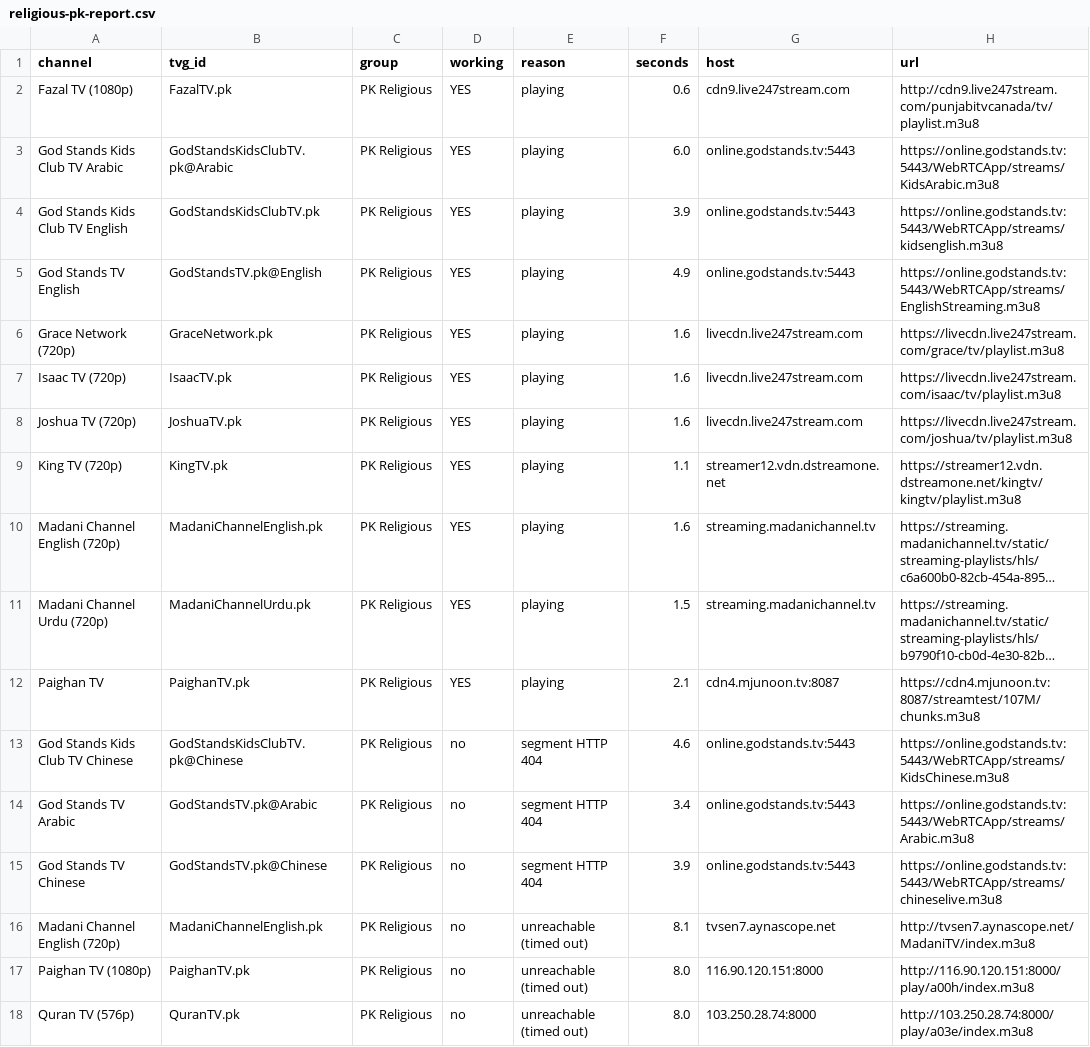
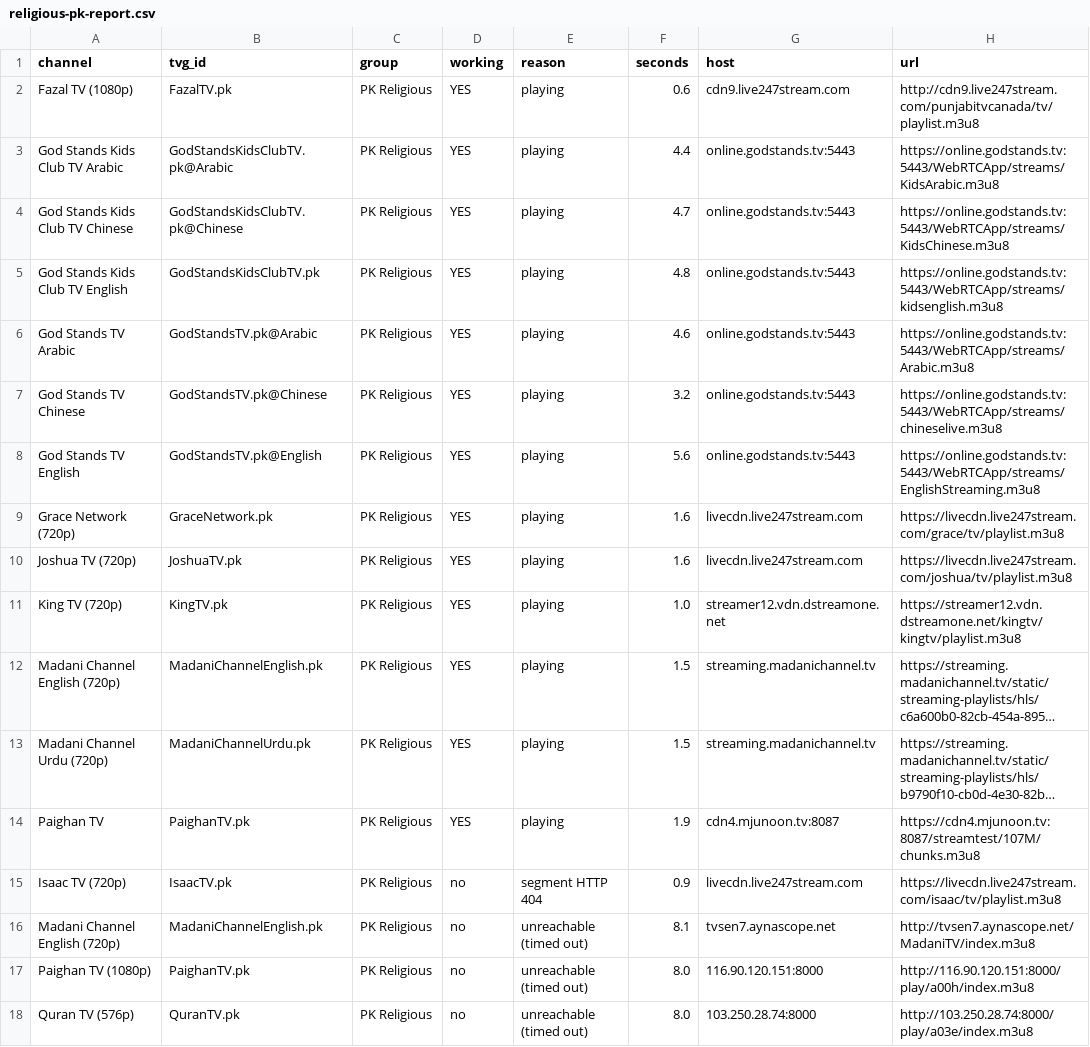
Before and after one commit to Inam321/iptv, a CSV file: reports/religious-pk-report.csv, drawn as a sheet; long unchanged cells end in …; removed rows and columns are numbered as before the commit, all else as after; the diff names each change by its address in the sheet, - before the commit and + after, or states it on an @@ line.

```diff
--- a/reports/religious-pk-report.csv
+++ b/reports/religious-pk-report.csv
-F3 (seconds): 6.0
+F3 (seconds): 4.4
+row 4: God Stands Kids Club TV Chinese | GodStandsKidsClubTV.pk@Chinese | PK Religious | YES | playing | 4.7 | online.godstands.tv:5443 | https://online.godstands.tv:5443/WebRTCApp/streams/KidsChinese.m3u8
-F5 (seconds): 3.9
+F5 (seconds): 4.8
+row 6: God Stands TV Arabic | GodStandsTV.pk@Arabic | PK Religious | YES | playing | 4.6 | online.godstands.tv:5443 | https://online.godstands.tv:5443/WebRTCApp/streams/Arabic.m3u8
+row 7: God Stands TV Chinese | GodStandsTV.pk@Chinese | PK Religious | YES | playing | 3.2 | online.godstands.tv:5443 | https://online.godstands.tv:5443/WebRTCApp/streams/chineselive.m3u8
-F8 (seconds): 4.9
+F8 (seconds): 5.6
-row 7: Isaac TV (720p) | IsaacTV.pk | PK Religious | YES | playing | 1.6 | livecdn.live247stream.com | https://livecdn.live247stream.com/isaac/tv/playlist.m3u8
-F11 (seconds): 1.1
+F11 (seconds): 1.0
-F12 (seconds): 1.6
+F12 (seconds): 1.5
-F14 (seconds): 2.1
+F14 (seconds): 1.9
-row 13: God Stands Kids Club TV Chinese | GodStandsKidsClubTV.pk@Chinese | PK Religious | no | segment HTTP 404 | 4.6 | online.godstands.tv:5443 | https://online.godstands.tv:5443/WebRTCApp/streams/KidsChinese.m3u8
-row 14: God Stands TV Arabic | GodStandsTV.pk@Arabic | PK Religious | no | segment HTTP 404 | 3.4 | online.godstands.tv:5443 | https://online.godstands.tv:5443/WebRTCApp/streams/Arabic.m3u8
-row 15: God Stands TV Chinese | GodStandsTV.pk@Chinese | PK Religious | no | segment HTTP 404 | 3.9 | online.godstands.tv:5443 | https://online.godstands.tv:5443/WebRTCApp/streams/chineselive.m3u8
+row 15: Isaac TV (720p) | IsaacTV.pk | PK Religious | no | segment HTTP 404 | 0.9 | livecdn.live247stream.com | https://livecdn.live247stream.com/isaac/tv/playlist.m3u8
```
Also changed, not shown: reports/entertainment-report.csv, reports/kids-report.csv, 14 other files.
